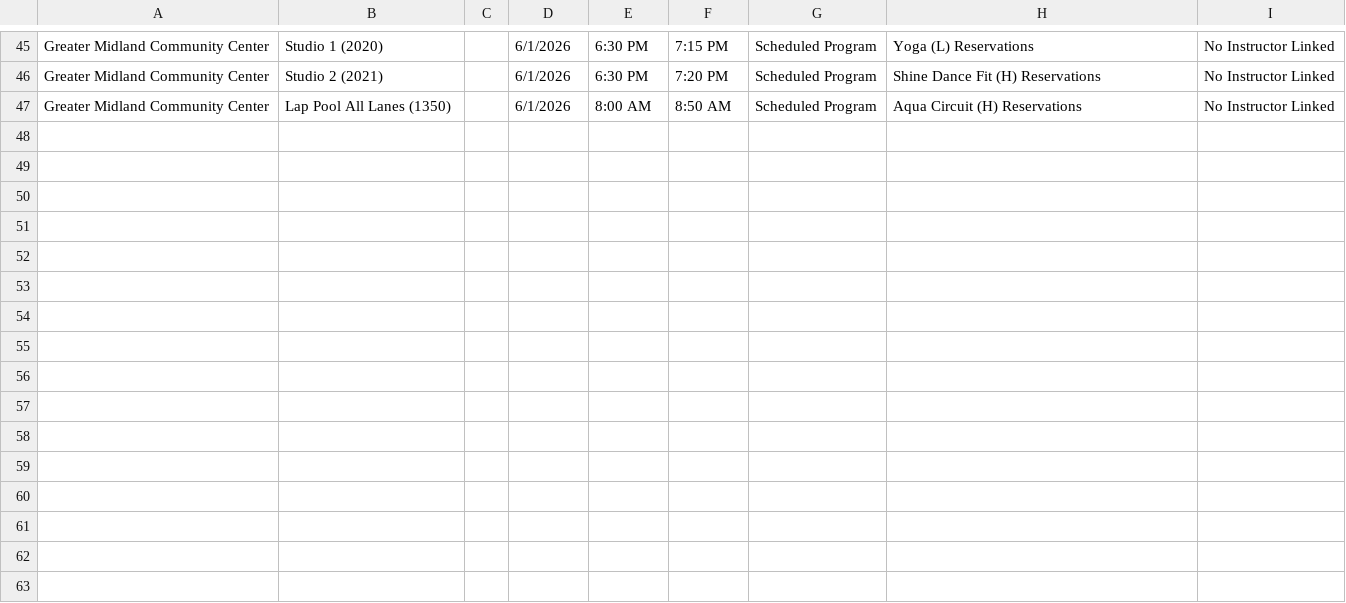
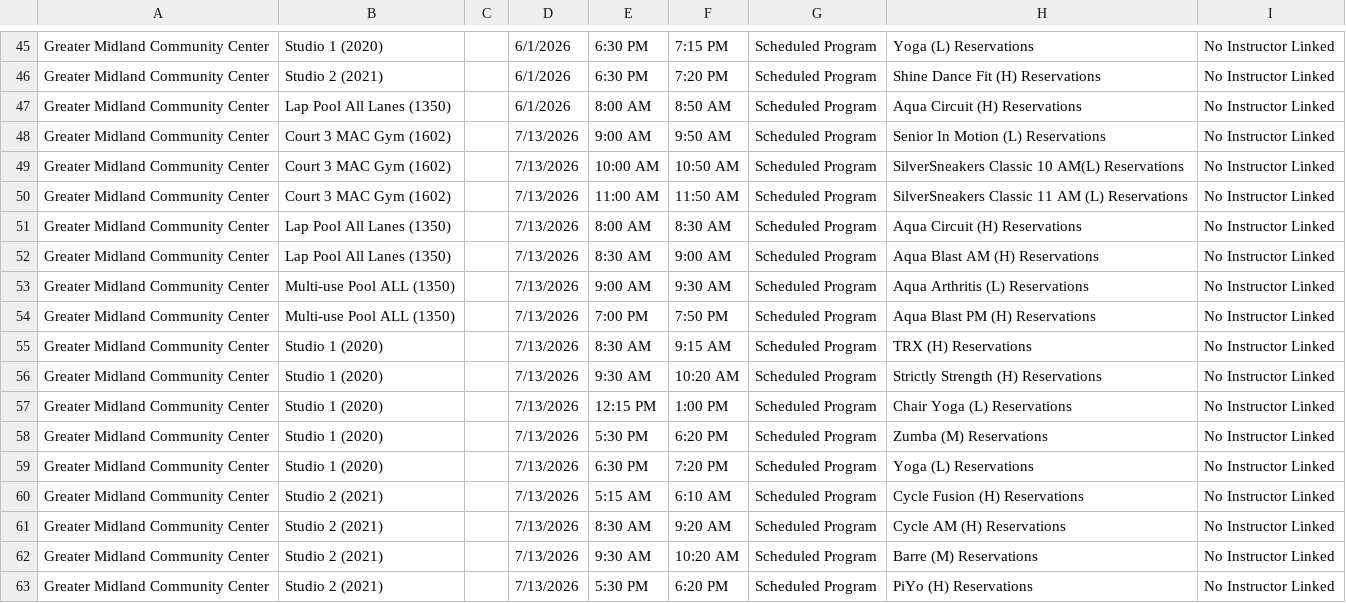
Before and after one commit to dauphineezc/GMCC-drop-in-schedule, a CSV file: test-schedule.csv, drawn as a sheet; only a part is shown, gaps mark what is left out.

```diff
--- a/test-schedule.csv
+++ b/test-schedule.csv
@@ -47 +47,17 @@ Greater Midland Community Center,Studio 2 (2021),,6/1/2026,6:30 PM,7:20 PM,Sched
 Greater Midland Community Center,Lap Pool All Lanes (1350),,6/1/2026,8:00 AM,8:50 AM,Scheduled Program,Aqua Circuit (H) Reservations,No Instructor Linked,
+Greater Midland Community Center,Court 3 MAC Gym (1602),,7/13/2026,9:00 AM,9:50 AM,Scheduled Program,Senior In Motion (L) Reservations,No Instructor Linked,
+Greater Midland Community Center,Court 3 MAC Gym (1602),,7/13/2026,10:00 AM,10:50 AM,Scheduled Program,SilverSneakers Classic 10 AM(L) Reservations,No Instructor Linked,
+Greater Midland Community Center,Court 3 MAC Gym (1602),,7/13/2026,11:00 AM,11:50 AM,Scheduled Program,SilverSneakers Classic 11 AM (L) Reservations,No Instructor Linked,
+Greater Midland Community Center,Lap Pool All Lanes (1350),,7/13/2026,8:00 AM,8:30 AM,Scheduled Program,Aqua Circuit (H) Reservations,No Instructor Linked,
+Greater Midland Community Center,Lap Pool All Lanes (1350),,7/13/2026,8:30 AM,9:00 AM,Scheduled Program,Aqua Blast AM (H) Reservations,No Instructor Linked,
+Greater Midland Community Center,Multi-use Pool ALL (1350),,7/13/2026,9:00 AM,9:30 AM,Scheduled Program,Aqua Arthritis (L) Reservations,No Instructor Linked,
+Greater Midland Community Center,Multi-use Pool ALL (1350),,7/13/2026,7:00 PM,7:50 PM,Scheduled Program,Aqua Blast PM (H) Reservations,No Instructor Linked,
+Greater Midland Community Center,Studio 1 (2020),,7/13/2026,8:30 AM,9:15 AM,Scheduled Program,TRX (H) Reservations,No Instructor Linked,
+Greater Midland Community Center,Studio 1 (2020),,7/13/2026,9:30 AM,10:20 AM,Scheduled Program,Strictly Strength (H) Reservations,No Instructor Linked,
+Greater Midland Community Center,Studio 1 (2020),,7/13/2026,12:15 PM,1:00 PM,Scheduled Program,Chair Yoga (L) Reservations,No Instructor Linked,
+Greater Midland Community Center,Studio 1 (2020),,7/13/2026,5:30 PM,6:20 PM,Scheduled Program,Zumba (M) Reservations,No Instructor Linked,
+Greater Midland Community Center,Studio 1 (2020),,7/13/2026,6:30 PM,7:20 PM,Scheduled Program,Yoga (L) Reservations,No Instructor Linked,
+Greater Midland Community Center,Studio 2 (2021),,7/13/2026,5:15 AM,6:10 AM,Scheduled Program,Cycle Fusion (H) Reservations,No Instructor Linked,
+Greater Midland Community Center,Studio 2 (2021),,7/13/2026,8:30 AM,9:20 AM,Scheduled Program,Cycle AM (H) Reservations,No Instructor Linked,
+Greater Midland Community Center,Studio 2 (2021),,7/13/2026,9:30 AM,10:20 AM,Scheduled Program,Barre (M) Reservations,No Instructor Linked,
+Greater Midland Community Center,Studio 2 (2021),,7/13/2026,5:30 PM,6:20 PM,Scheduled Program,PiYo (H) Reservations,No Instructor Linked,
```
Also changed, not shown: 3 other files.
